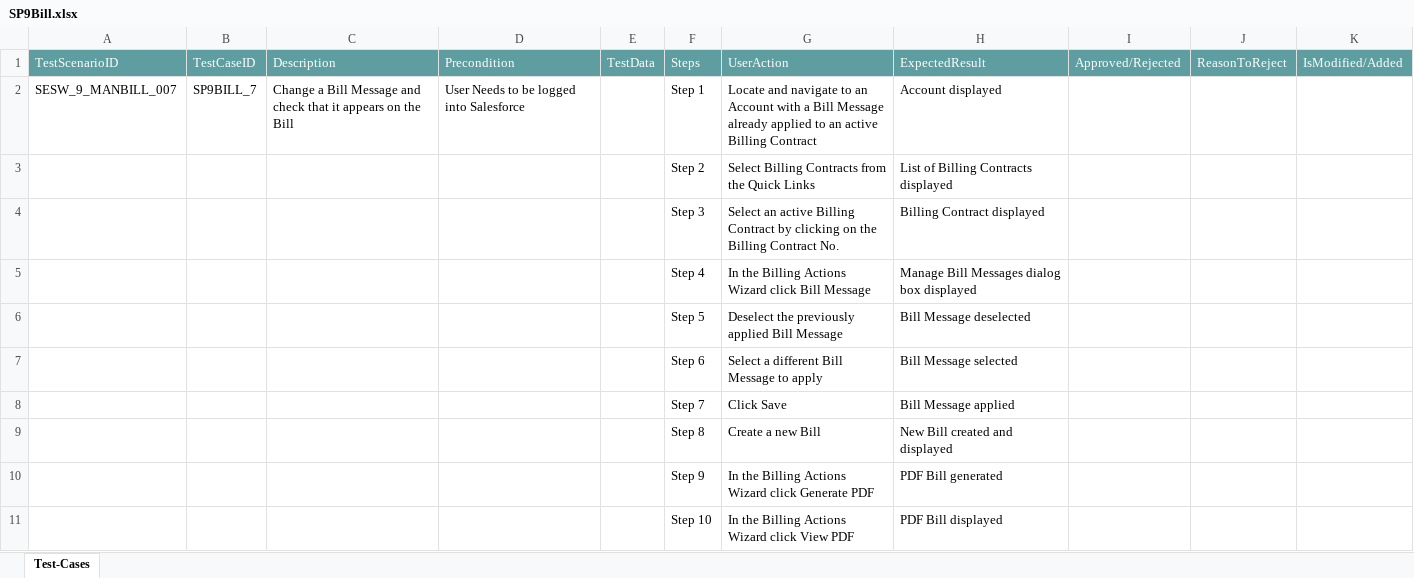
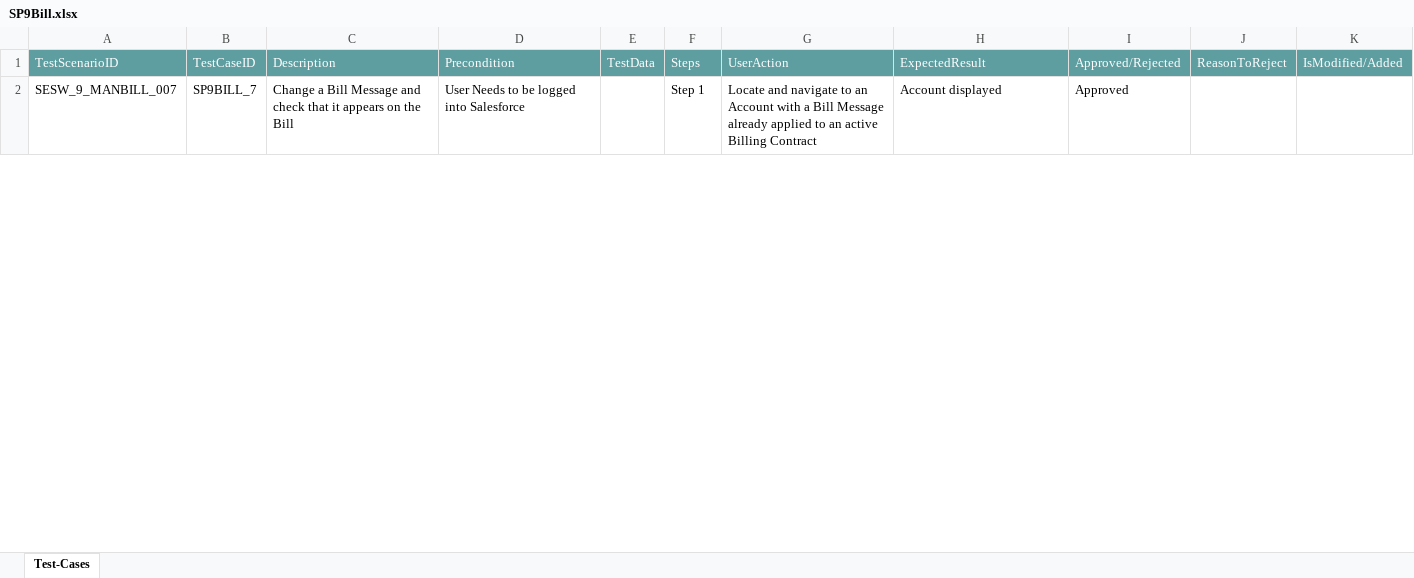
Before and after one commit to ShaikMohamedIrfan/sesgen, an Excel workbook: SP9Bill.xlsx, sheet Test-Cases, drawn as a sheet; only a part is shown; values as stored, in another font and other column widths than the file's, no borders; table styles not drawn; the diff covers the shown part only; the diff names each change by its address in the sheet, - before the commit and + after, or states it on an @@ line.

Commit message:
Add files via upload

```diff
--- a/SP9Bill.xlsx (sheet Test-Cases)
+++ b/SP9Bill.xlsx (sheet Test-Cases)
-I2: (empty)
+I2: Approved
@@ row 3 hidden:  |  |  |  |  | Step 2 | Select Billing Contracts from the Quick Links | List of Billing Contracts displayed @@
@@ row 4 hidden:  |  |  |  |  | Step 3 | Select an active Billing Contract by clicking on the Billing Contract No. | Billing Contract displayed @@
@@ row 5 hidden:  |  |  |  |  | Step 4 | In the Billing Actions Wizard click Bill Message | Manage Bill Messages dialog box displayed @@
@@ row 6 hidden:  |  |  |  |  | Step 5 | Deselect the previously applied Bill Message | Bill Message deselected @@
@@ row 7 hidden:  |  |  |  |  | Step 6 | Select a different Bill Message to apply | Bill Message selected @@
@@ row 8 hidden:  |  |  |  |  | Step 7 | Click Save | Bill Message applied @@
@@ row 9 hidden:  |  |  |  |  | Step 8 | Create a new Bill | New Bill created and displayed @@
@@ row 10 hidden:  |  |  |  |  | Step 9 | In the Billing Actions Wizard click Generate PDF | PDF Bill generated @@
@@ row 11 hidden:  |  |  |  |  | Step 10 | In the Billing Actions Wizard click View PDF | PDF Bill displayed @@
```
Also changed, not shown: 2 removed rows, 19 hidden or unhidden rows and 2 edited cells elsewhere in this sheet.
